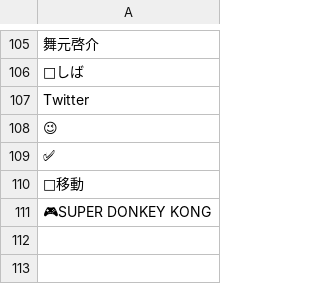
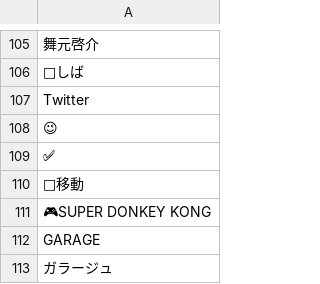
Before and after one commit to aods1004/my-dict, a TSV file: data/tags_unnecessary.tsv, drawn as a sheet; only a part is shown, gaps mark what is left out.

```diff
--- a/data/tags_unnecessary.tsv
+++ b/data/tags_unnecessary.tsv
@@ -111 +111,3 @@ Twitter
 🎮SUPER DONKEY KONG
+GARAGE
+ガラージュ
```
Also changed, not shown: data/exclude_url.tsv, data/hatebu_noun_list.tsv, 21 other files.
